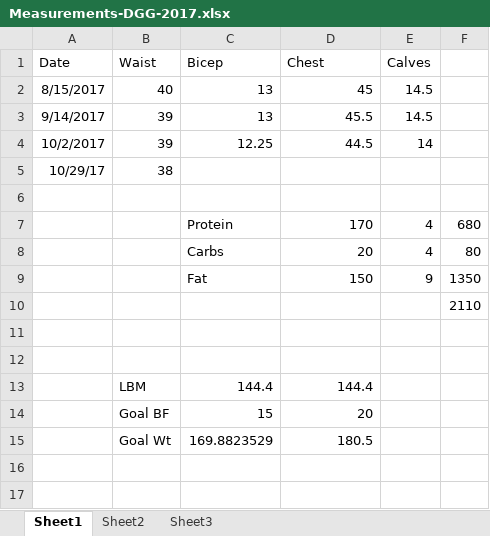
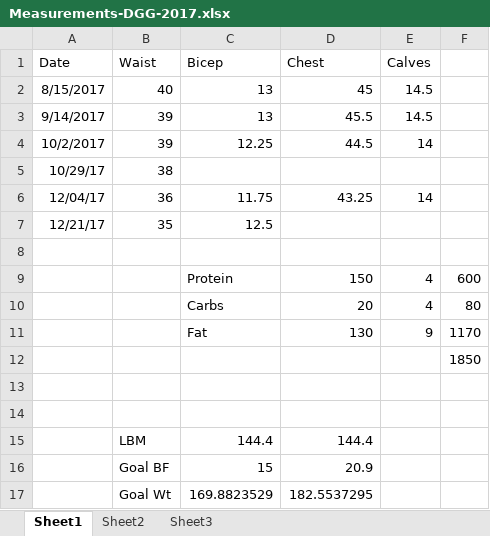
Before and after one commit to OpenKeto/KetoStuff, an Excel workbook: Exercise/Measurements/Measurements-DGG-2017.xlsx, sheet Sheet1, drawn as a sheet; values as stored, in another font and other column widths than the file's, no borders; addresses are those after the commit; the diff names each change by its address in the sheet, - before the commit and + after, or states it on an @@ line.

Commit message:
Keto data

```diff
--- a/Exercise/Measurements/Measurements-DGG-2017.xlsx (sheet Sheet1)
+++ b/Exercise/Measurements/Measurements-DGG-2017.xlsx (sheet Sheet1)
+row 6: 12/04/17 | 36 | 11.75 | 43.25 | 14
+row 7: 12/21/17 | 35 | 12.5
-D9 (Chest): 170
+D9 (Chest): 150
-F9: 680
+F9: 600
-D11 (Chest): 150
+D11 (Chest): 130
-F11: 1350
+F11: 1170
-F12: 2110
+F12: 1850
-D16 (Chest): 20
+D16 (Chest): 20.9
-D17 (Chest): 180.5
+D17 (Chest): 182.5537295
```
Also changed, not shown: formulas that keep their value, 25 other files.
